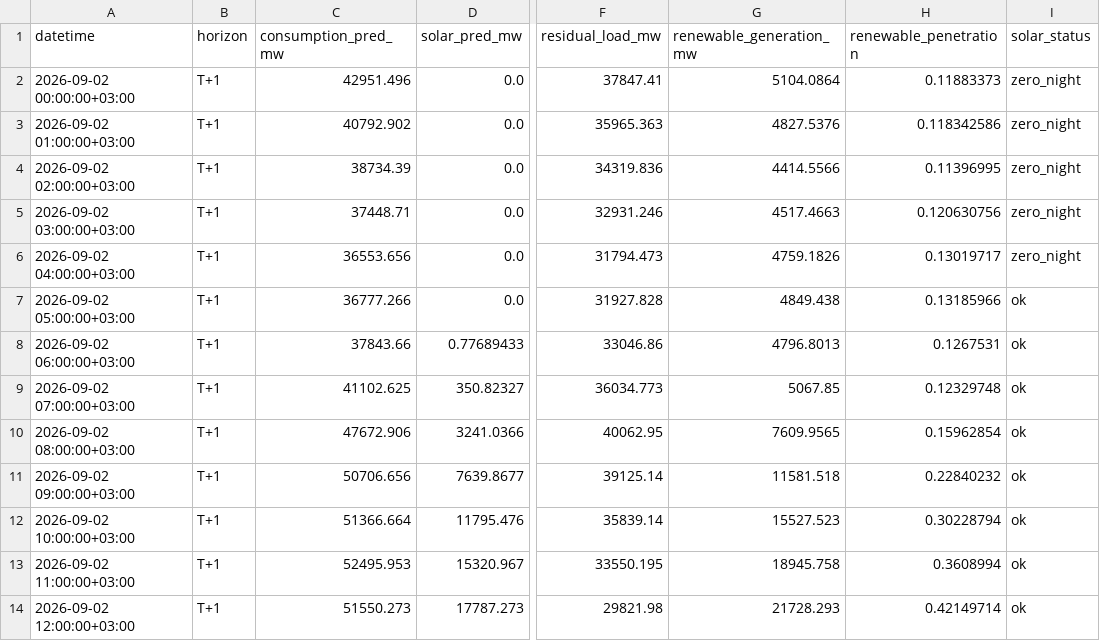
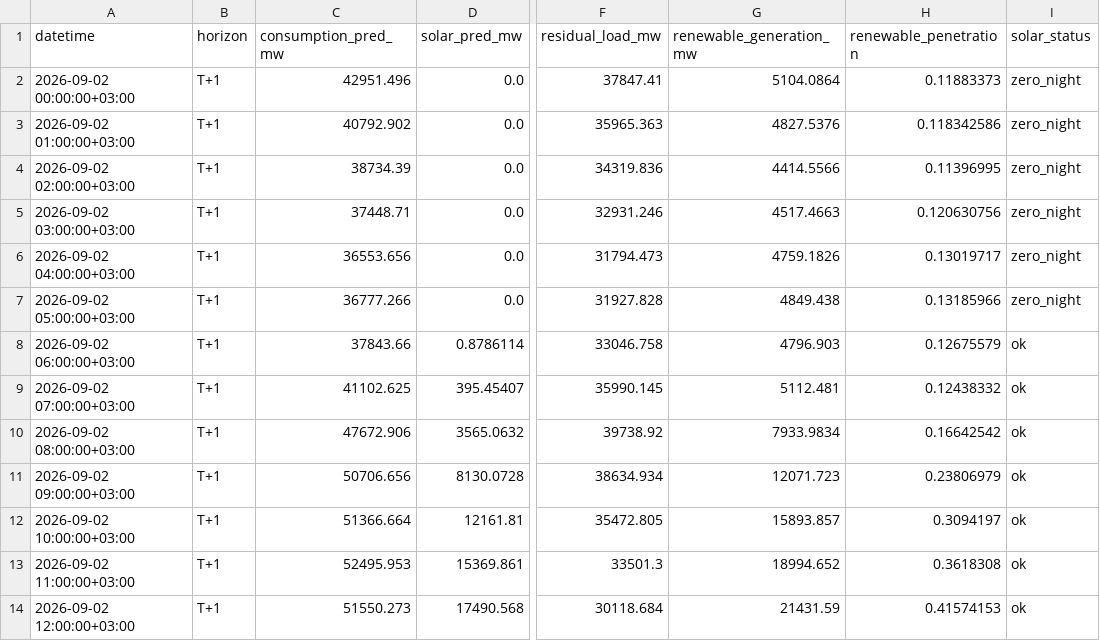
Before and after one commit to dattik12/turkiye-t2-daysahead, a CSV file: data/forecast/ptf_features/archive/ptf_features_2026-09-01.csv, drawn as a sheet; only a part is shown, gaps mark what is left out; the diff covers the shown part only; the diff names each change by its address in the sheet, - before the commit and + after, or states it on an @@ line.

```diff
--- a/data/forecast/ptf_features/archive/ptf_features_2026-09-01.csv
+++ b/data/forecast/ptf_features/archive/ptf_features_2026-09-01.csv
-I7 (solar_status): ok
+I7 (solar_status): zero_night
-D8 (solar_pred_mw): 0.77689433
+D8 (solar_pred_mw): 0.8786114
-F8 (residual_load_mw): 33046.86
+F8 (residual_load_mw): 33046.758
-G8 (renewable_generation_mw): 4796.8013
+G8 (renewable_generation_mw): 4796.903
-H8 (renewable_penetration): 0.1267531
+H8 (renewable_penetration): 0.12675579
-D9 (solar_pred_mw): 350.82327
+D9 (solar_pred_mw): 395.45407
-F9 (residual_load_mw): 36034.773
+F9 (residual_load_mw): 35990.145
-G9 (renewable_generation_mw): 5067.85
+G9 (renewable_generation_mw): 5112.481
-H9 (renewable_penetration): 0.12329748
+H9 (renewable_penetration): 0.12438332
-D10 (solar_pred_mw): 3241.0366
+D10 (solar_pred_mw): 3565.0632
-F10 (residual_load_mw): 40062.95
+F10 (residual_load_mw): 39738.92
-G10 (renewable_generation_mw): 7609.9565
+G10 (renewable_generation_mw): 7933.9834
-H10 (renewable_penetration): 0.15962854
+H10 (renewable_penetration): 0.16642542
-D11 (solar_pred_mw): 7639.8677
+D11 (solar_pred_mw): 8130.0728
-F11 (residual_load_mw): 39125.14
+F11 (residual_load_mw): 38634.934
-G11 (renewable_generation_mw): 11581.518
+G11 (renewable_generation_mw): 12071.723
-H11 (renewable_penetration): 0.22840232
+H11 (renewable_penetration): 0.23806979
-D12 (solar_pred_mw): 11795.476
+D12 (solar_pred_mw): 12161.81
-F12 (residual_load_mw): 35839.14
+F12 (residual_load_mw): 35472.805
-G12 (renewable_generation_mw): 15527.523
+G12 (renewable_generation_mw): 15893.857
-H12 (renewable_penetration): 0.30228794
+H12 (renewable_penetration): 0.3094197
-D13 (solar_pred_mw): 15320.967
+D13 (solar_pred_mw): 15369.861
-F13 (residual_load_mw): 33550.195
+F13 (residual_load_mw): 33501.3
-G13 (renewable_generation_mw): 18945.758
+G13 (renewable_generation_mw): 18994.652
-H13 (renewable_penetration): 0.3608994
+H13 (renewable_penetration): 0.3618308
-D14 (solar_pred_mw): 17787.273
+D14 (solar_pred_mw): 17490.568
-F14 (residual_load_mw): 29821.98
+F14 (residual_load_mw): 30118.684
-G14 (renewable_generation_mw): 21728.293
+G14 (renewable_generation_mw): 21431.59
-H14 (renewable_penetration): 0.42149714
+H14 (renewable_penetration): 0.41574153
```
Also changed, not shown: 97 edited cells elsewhere in this file, data/forecast/ptf_features/latest.csv, 15 other files.
